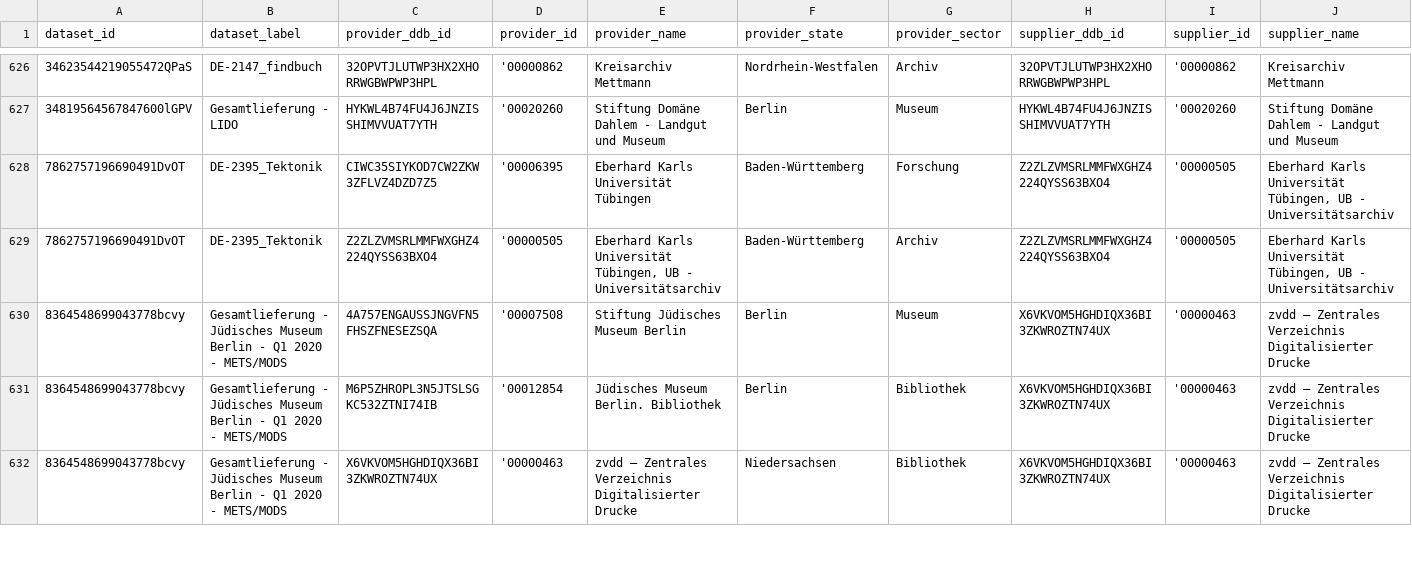
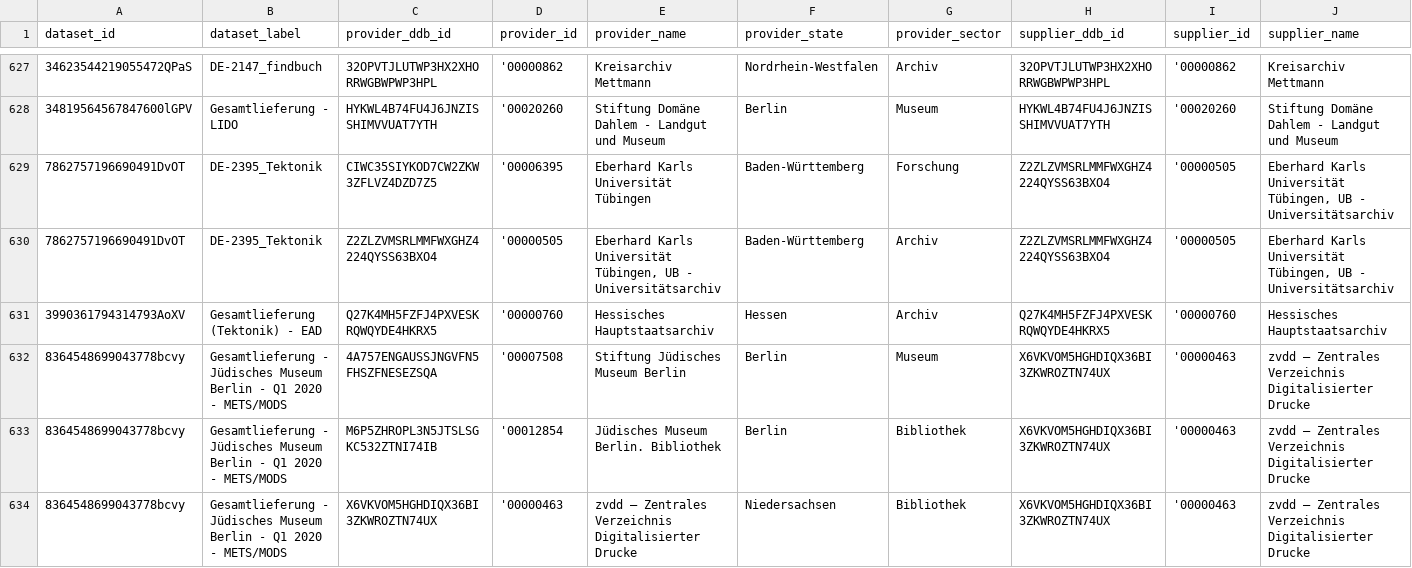
Before and after one commit to Deutsche-Digitale-Bibliothek/ddblabs-ddbtools-statistic, a CSV file: ddb-dataset-provider.csv, drawn as a sheet; only a part is shown, gaps mark what is left out; rows hold the shown columns only; the diff covers the shown part only; the diff names each change by its address in the sheet, - before the commit and + after, or states it on an @@ line.

Commit message:
Aktualisierung von ddb-dataset-provider.csv am 2020-10-12T08:56:41+0200.

```diff
--- a/ddb-dataset-provider.csv
+++ b/ddb-dataset-provider.csv
+row 631: 3990361794314793AoXV | Gesamtlieferung (Tektonik) - EAD | Q27K4MH5FZFJ4PXVESKRQWQYDE4HKRX5 | '00000760 | Hessisches Hauptstaatsarchiv | Hessen | Archiv | Q27K4MH5FZFJ4PXVESKRQWQYDE4HKRX5 | '00000760 | Hessisches Hauptstaatsarchiv
```
Also changed, not shown: 2 added rows, 1 removed row and 32 edited cells elsewhere in this file.
